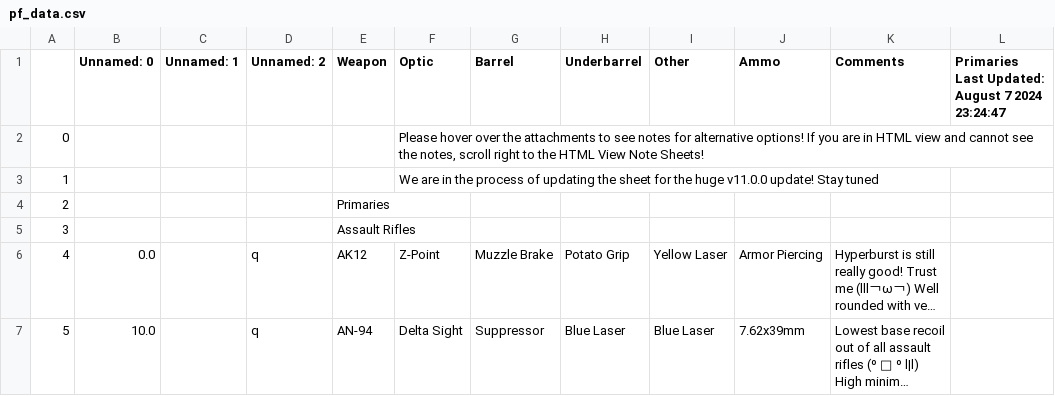
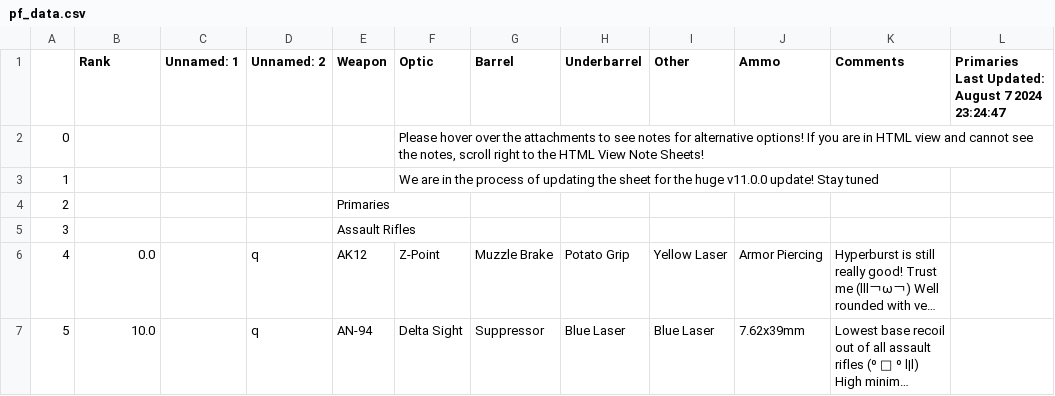
Before and after one commit to ld3z/site2, a CSV file: pf_data.csv, drawn as a sheet; only a part is shown; long unchanged cells end in …; the diff names each change by its address in the sheet, - before the commit and + after, or states it on an @@ line.

```diff
--- a/pf_data.csv
+++ b/pf_data.csv
-B1: Unnamed: 0
+B1: Rank
```
Also changed, not shown: 2 other files.
